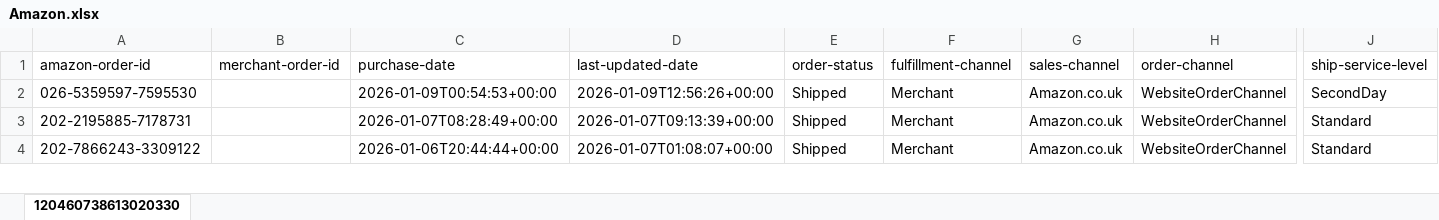
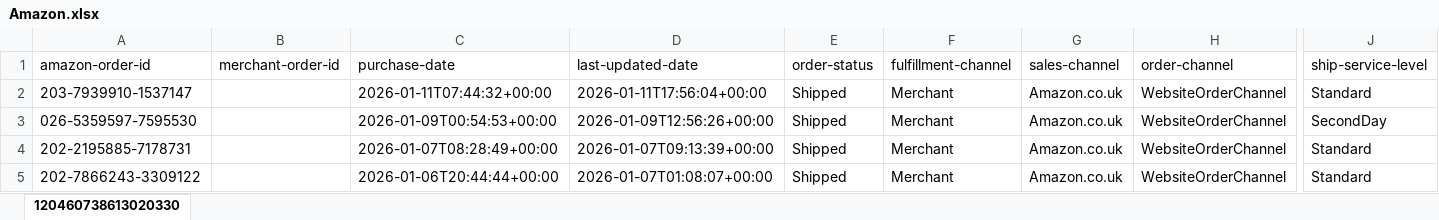
Before and after one commit to NIBH014B/BuckchiDailyReport, an Excel workbook: Raw Sales Data/Amazon.xlsx, sheet 120460738613020330, drawn as a sheet; only a part is shown, gaps mark what is left out; values as stored, in another font and other column widths than the file's, no borders; rows hold the shown columns only; the diff names each change by its address in the sheet, - before the commit and + after, or states it on an @@ line.

```diff
--- a/Raw Sales Data/Amazon.xlsx (sheet 120460738613020330)
+++ b/Raw Sales Data/Amazon.xlsx (sheet 120460738613020330)
+row 2: 203-7939910-1537147 |  | 2026-01-11T07:44:32+00:00 | 2026-01-11T17:56:04+00:00 | Shipped | Merchant | Amazon.co.uk | WebsiteOrderChannel | Standard
```
Also changed, not shown: Raw Sales Data/Buckchi.xlsx, Raw Sales Data/Vandey.xlsx.
